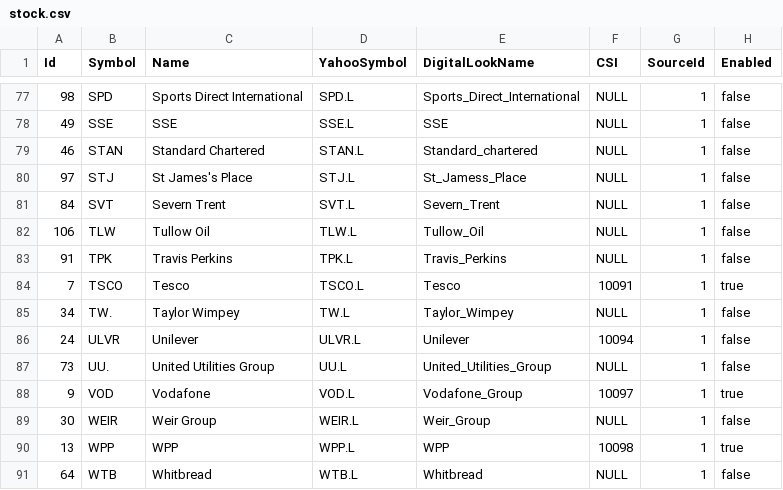
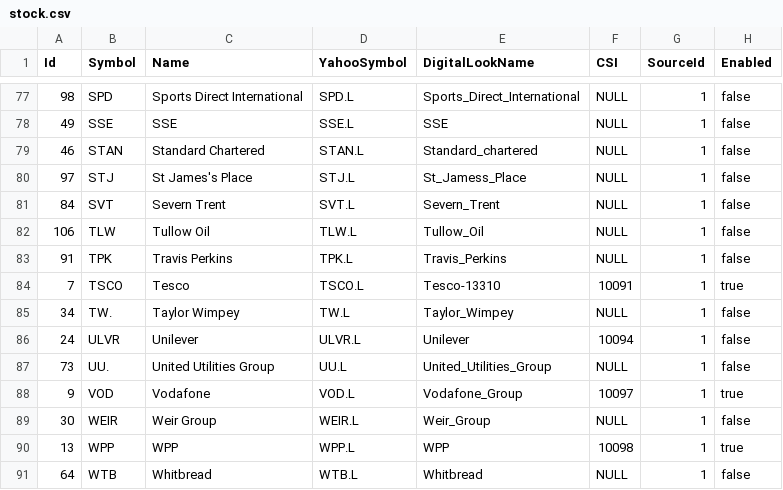
Before and after one commit to PhilipDaniels/stock_prices, a CSV file: src/data/stock.csv, drawn as a sheet; only a part is shown, gaps mark what is left out.

Commit message:
Fix TESCO URL

```diff
--- a/src/data/stock.csv
+++ b/src/data/stock.csv
@@ -83,3 +83,3 @@ Id,Symbol,Name,YahooSymbol,DigitalLookName,CSI,SourceId,Enabled
 91,TPK,Travis Perkins,TPK.L,Travis_Perkins,NULL,1,false
-7,TSCO,Tesco,TSCO.L,Tesco,10091,1,true
+7,TSCO,Tesco,TSCO.L,Tesco-13310,10091,1,true
 34,TW.,Taylor Wimpey,TW.L,Taylor_Wimpey,NULL,1,false
```
